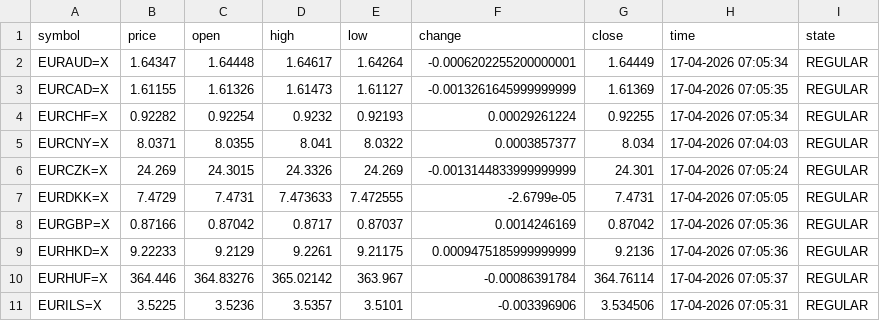
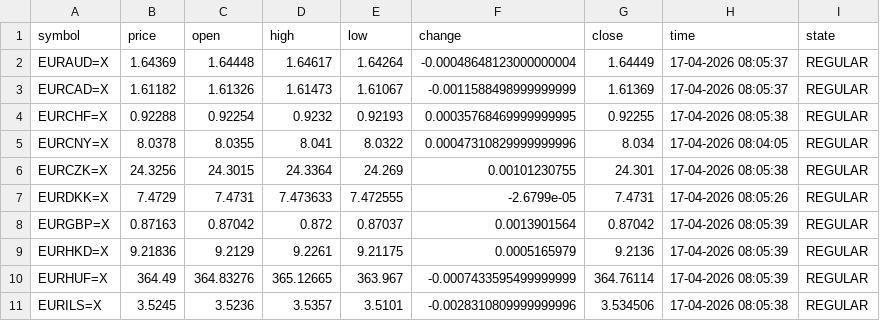
Before and after one commit to diogo-va/csv_test, a CSV file: fx.csv, drawn as a sheet; only a part is shown; the diff covers the shown part only.

Commit message:
Auto update CSV data

```diff
--- a/fx.csv
+++ b/fx.csv
@@ -1,11 +1,11 @@
 symbol	price	open	high	low	change	close	time	state
-EURAUD=X	1.64347	1.64448	1.64617	1.64264	-0.0006202255200000001	1.64449	17-04-2026 07:05:34	REGULAR
-EURCAD=X	1.61155	1.61326	1.61473	1.61127	-0.0013261645999999999	1.61369	17-04-2026 07:05:35	REGULAR
-EURCHF=X	0.92282	0.92254	0.9232	0.92193	0.00029261224	0.92255	17-04-2026 07:05:34	REGULAR
-EURCNY=X	8.0371	8.0355	8.041	8.0322	0.0003857377	8.034	17-04-2026 07:04:03	REGULAR
-EURCZK=X	24.269	24.3015	24.3326	24.269	-0.0013144833999999999	24.301	17-04-2026 07:05:24	REGULAR
-EURDKK=X	7.4729	7.4731	7.473633	7.472555	-2.6799e-05	7.4731	17-04-2026 07:05:05	REGULAR
-EURGBP=X	0.87166	0.87042	0.8717	0.87037	0.0014246169	0.87042	17-04-2026 07:05:36	REGULAR
-EURHKD=X	9.22233	9.2129	9.2261	9.21175	0.0009475185999999999	9.2136	17-04-2026 07:05:36	REGULAR
-EURHUF=X	364.446	364.83276	365.02142	363.967	-0.00086391784	364.76114	17-04-2026 07:05:37	REGULAR
-EURILS=X	3.5225	3.5236	3.5357	3.5101	-0.003396906	3.534506	17-04-2026 07:05:31	REGULAR
+EURAUD=X	1.64369	1.64448	1.64617	1.64264	-0.00048648123000000004	1.64449	17-04-2026 08:05:37	REGULAR
+EURCAD=X	1.61182	1.61326	1.61473	1.61067	-0.0011588498999999999	1.61369	17-04-2026 08:05:37	REGULAR
+EURCHF=X	0.92288	0.92254	0.9232	0.92193	0.00035768469999999995	0.92255	17-04-2026 08:05:38	REGULAR
+EURCNY=X	8.0378	8.0355	8.041	8.0322	0.00047310829999999996	8.034	17-04-2026 08:04:05	REGULAR
+EURCZK=X	24.3256	24.3015	24.3364	24.269	0.00101230755	24.301	17-04-2026 08:05:38	REGULAR
+EURDKK=X	7.4729	7.4731	7.473633	7.472555	-2.6799e-05	7.4731	17-04-2026 08:05:26	REGULAR
+EURGBP=X	0.87163	0.87042	0.872	0.87037	0.0013901564	0.87042	17-04-2026 08:05:39	REGULAR
+EURHKD=X	9.21836	9.2129	9.2261	9.21175	0.0005165979	9.2136	17-04-2026 08:05:39	REGULAR
+EURHUF=X	364.49	364.83276	365.12665	363.967	-0.0007433595499999999	364.76114	17-04-2026 08:05:39	REGULAR
+EURILS=X	3.5245	3.5236	3.5357	3.5101	-0.0028310809999999996	3.534506	17-04-2026 08:05:38	REGULAR
```
Also changed, not shown: 42 edited cells elsewhere in this file, gold.csv, market.csv.
